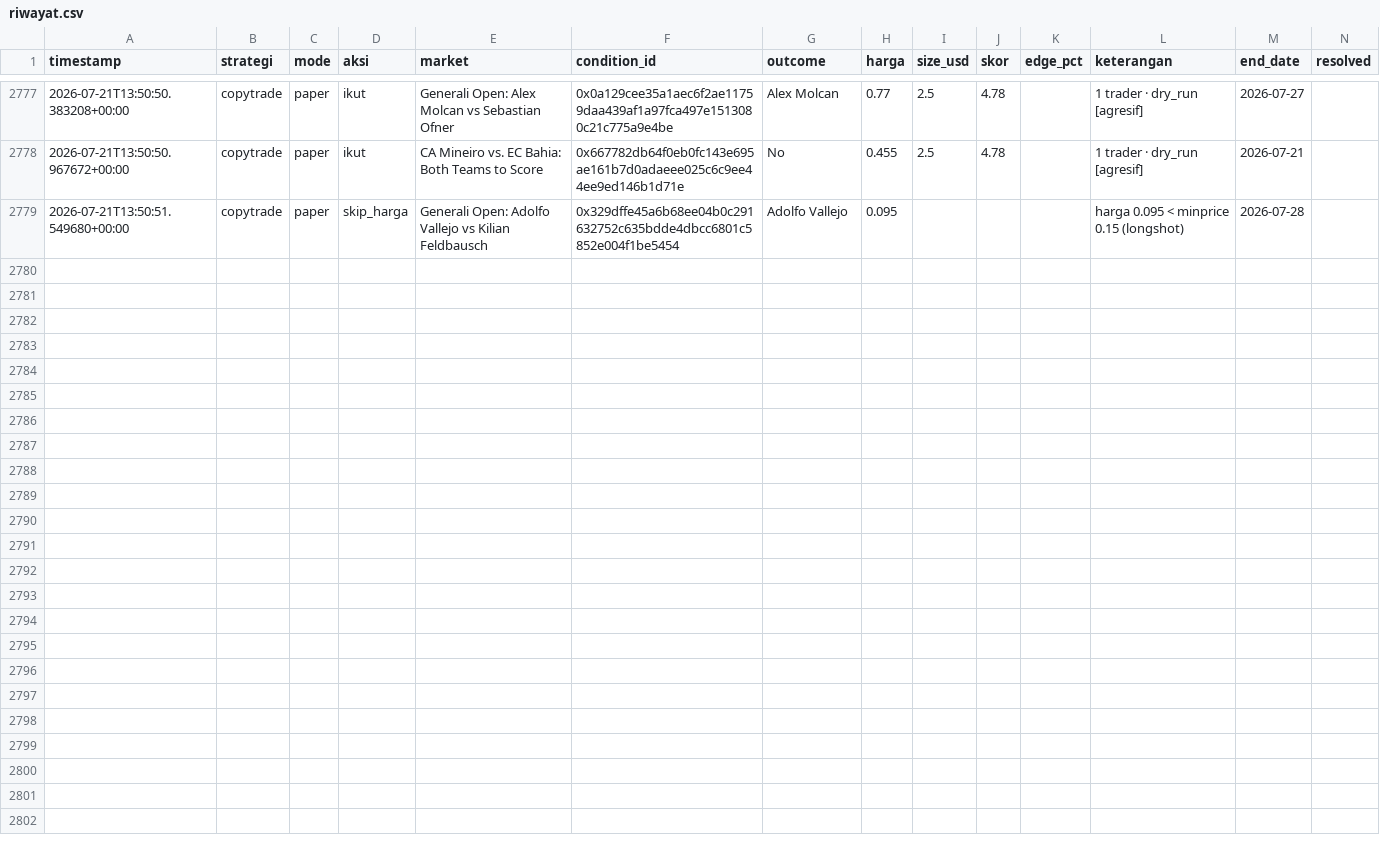
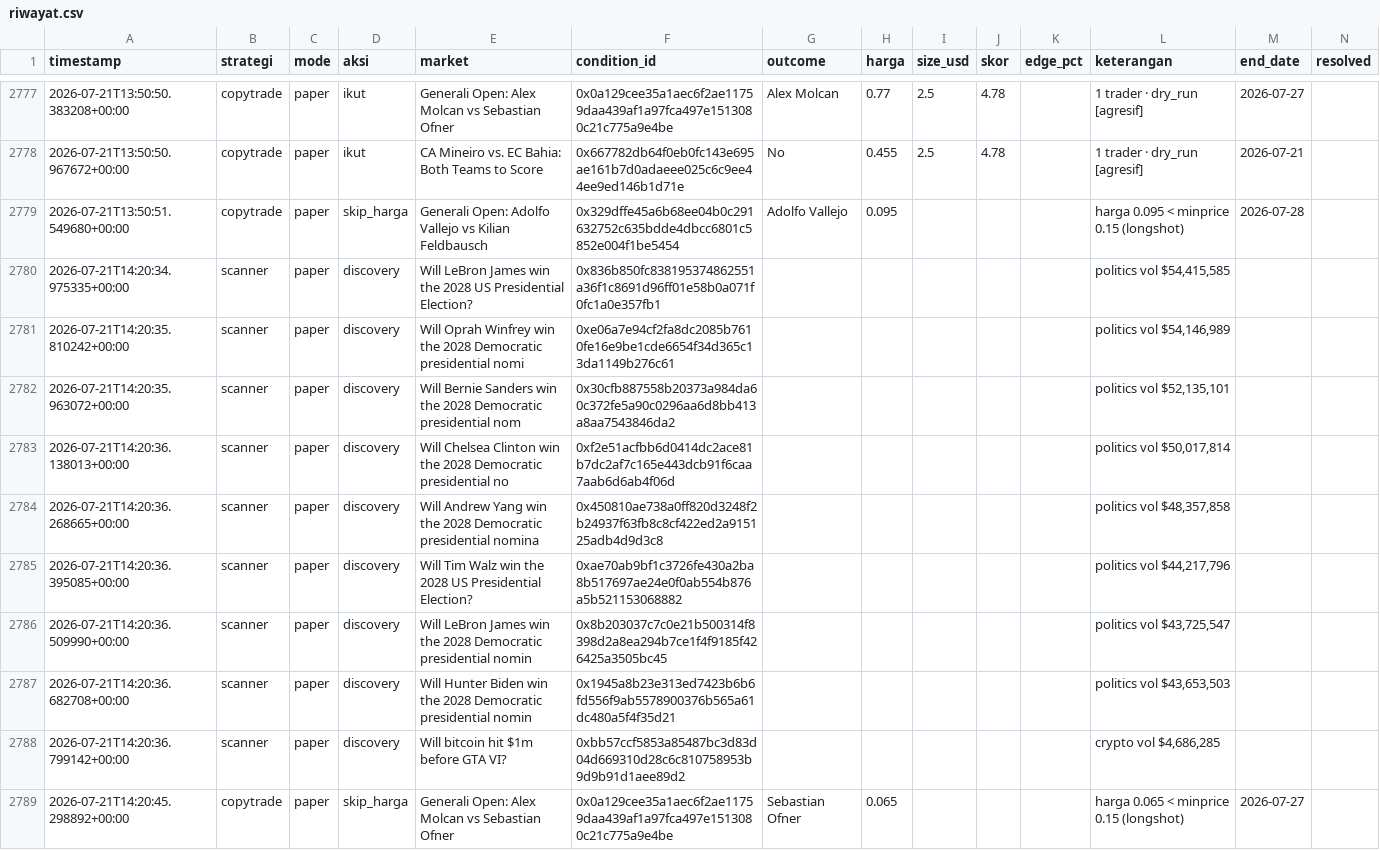
Before and after one commit to kumaraprayoga68-sketch/polybot, a CSV file: data/riwayat.csv, drawn as a sheet; only a part is shown, gaps mark what is left out; rows hold the shown columns only; the diff covers the shown part only; the diff names each change by its address in the sheet, - before the commit and + after, or states it on an @@ line.

Commit message:
chore: update riwayat (listener) [skip ci]

```diff
--- a/data/riwayat.csv
+++ b/data/riwayat.csv
+row 2780: 2026-07-21T14:20:34.975335+00:00 | scanner | paper | discovery | Will LeBron James win the 2028 US Presidential Election? | 0x836b850fc838195374862551a36f1c8691d96ff01e58b0a071f0fc1a0e357fb1 |  |  |  |  |  | politics vol $54,415,585
+row 2781: 2026-07-21T14:20:35.810242+00:00 | scanner | paper | discovery | Will Oprah Winfrey win the 2028 Democratic presidential nomi | 0xe06a7e94cf2fa8dc2085b7610fe16e9be1cde6654f34d365c13da1149b276c61 |  |  |  |  |  | politics vol $54,146,989
+row 2782: 2026-07-21T14:20:35.963072+00:00 | scanner | paper | discovery | Will Bernie Sanders win the 2028 Democratic presidential nom | 0x30cfb887558b20373a984da60c372fe5a90c0296aa6d8bb413a8aa7543846da2 |  |  |  |  |  | politics vol $52,135,101
+row 2783: 2026-07-21T14:20:36.138013+00:00 | scanner | paper | discovery | Will Chelsea Clinton win the 2028 Democratic presidential no | 0xf2e51acfbb6d0414dc2ace81b7dc2af7c165e443dcb91f6caa7aab6d6ab4f06d |  |  |  |  |  | politics vol $50,017,814
+row 2784: 2026-07-21T14:20:36.268665+00:00 | scanner | paper | discovery | Will Andrew Yang win the 2028 Democratic presidential nomina | 0x450810ae738a0ff820d3248f2b24937f63fb8c8cf422ed2a915125adb4d9d3c8 |  |  |  |  |  | politics vol $48,357,858
+row 2785: 2026-07-21T14:20:36.395085+00:00 | scanner | paper | discovery | Will Tim Walz win the 2028 US Presidential Election? | 0xae70ab9bf1c3726fe430a2ba8b517697ae24e0f0ab554b876a5b521153068882 |  |  |  |  |  | politics vol $44,217,796
+row 2786: 2026-07-21T14:20:36.509990+00:00 | scanner | paper | discovery | Will LeBron James win the 2028 Democratic presidential nomin | 0x8b203037c7c0e21b500314f8398d2a8ea294b7ce1f4f9185f426425a3505bc45 |  |  |  |  |  | politics vol $43,725,547
+row 2787: 2026-07-21T14:20:36.682708+00:00 | scanner | paper | discovery | Will Hunter Biden win the 2028 Democratic presidential nomin | 0x1945a8b23e313ed7423b6b6fd556f9ab5578900376b565a61dc480a5f4f35d21 |  |  |  |  |  | politics vol $43,653,503
+row 2788: 2026-07-21T14:20:36.799142+00:00 | scanner | paper | discovery | Will bitcoin hit $1m before GTA VI? | 0xbb57ccf5853a85487bc3d83d04d669310d28c6c810758953b9d9b91d1aee89d2 |  |  |  |  |  | crypto vol $4,686,285
+row 2789: 2026-07-21T14:20:45.298892+00:00 | copytrade | paper | skip_harga | Generali Open: Alex Molcan vs Sebastian Ofner | 0x0a129cee35a1aec6f2ae11759daa439af1a97fca497e1513080c21c775a9e4be | Sebastian Ofner | 0.065 |  |  |  | harga 0.065 < minprice 0.15 (longshot) | 2026-07-27
```
Also changed, not shown: 9 added rows elsewhere in this file.
